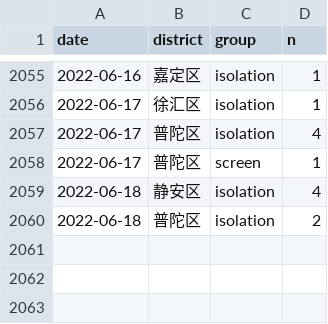
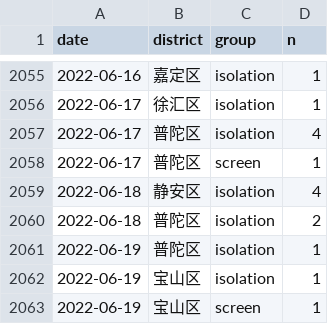
Before and after one commit to shalom-lab/covid.sh, a CSV file: local/data/database/asym.2.all.csv, drawn as a sheet; only a part is shown, gaps mark what is left out.

```diff
--- a/local/data/database/asym.2.all.csv
+++ b/local/data/database/asym.2.all.csv
@@ -2060 +2060,4 @@
 "2022-06-18","普陀区","isolation",2
+"2022-06-19","普陀区","isolation",1
+"2022-06-19","宝山区","isolation",1
+"2022-06-19","宝山区","screen",1
```
Also changed, not shown: local/data/database/case.2.all.csv, local/share/case.asym.wider.csv, 12 other files.
